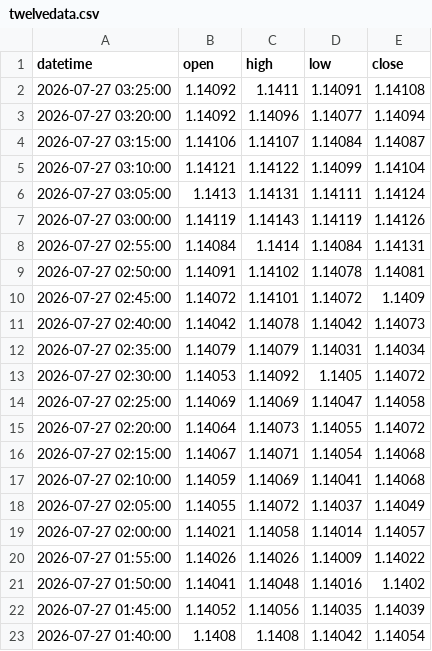
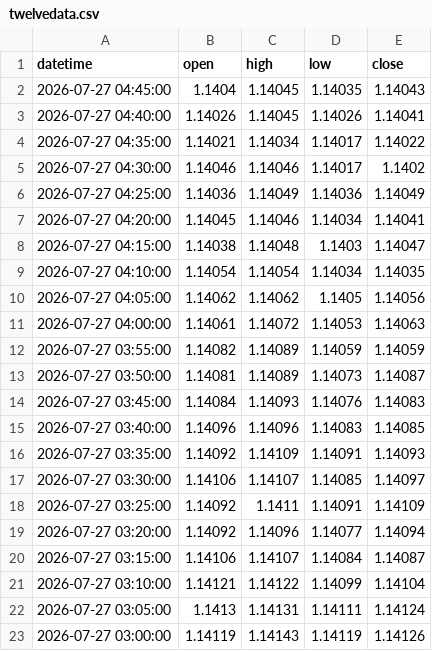
Before and after one commit to meryemmi2000-ui/eurusd-feeds, a CSV file: data/twelvedata.csv, drawn as a sheet; only a part is shown; the shorter side is filled out with more unchanged rows; the diff covers the shown part only.

```diff
--- a/data/twelvedata.csv
+++ b/data/twelvedata.csv
@@ -1,3 +1,19 @@
 datetime;open;high;low;close
-2026-07-27 03:25:00;1.14092;1.1411;1.14091;1.14108
+2026-07-27 04:45:00;1.1404;1.14045;1.14035;1.14043
+2026-07-27 04:40:00;1.14026;1.14045;1.14026;1.14041
+2026-07-27 04:35:00;1.14021;1.14034;1.14017;1.14022
+2026-07-27 04:30:00;1.14046;1.14046;1.14017;1.1402
+2026-07-27 04:25:00;1.14036;1.14049;1.14036;1.14049
+2026-07-27 04:20:00;1.14045;1.14046;1.14034;1.14041
+2026-07-27 04:15:00;1.14038;1.14048;1.1403;1.14047
+2026-07-27 04:10:00;1.14054;1.14054;1.14034;1.14035
+2026-07-27 04:05:00;1.14062;1.14062;1.1405;1.14056
+2026-07-27 04:00:00;1.14061;1.14072;1.14053;1.14063
+2026-07-27 03:55:00;1.14082;1.14089;1.14059;1.14059
+2026-07-27 03:50:00;1.14081;1.14089;1.14073;1.14087
+2026-07-27 03:45:00;1.14084;1.14093;1.14076;1.14083
+2026-07-27 03:40:00;1.14096;1.14096;1.14083;1.14085
+2026-07-27 03:35:00;1.14092;1.14109;1.14091;1.14093
+2026-07-27 03:30:00;1.14106;1.14107;1.14085;1.14097
+2026-07-27 03:25:00;1.14092;1.1411;1.14091;1.14109
 2026-07-27 03:20:00;1.14092;1.14096;1.14077;1.14094
```
Also changed, not shown: 16 removed rows elsewhere in this file, 1 other file.
